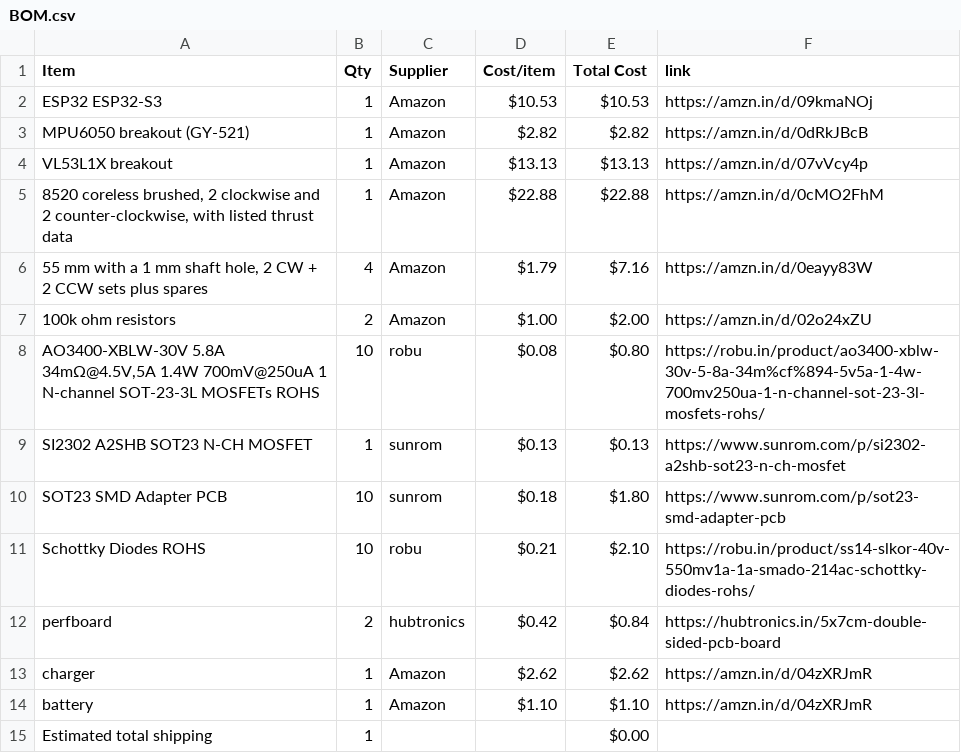
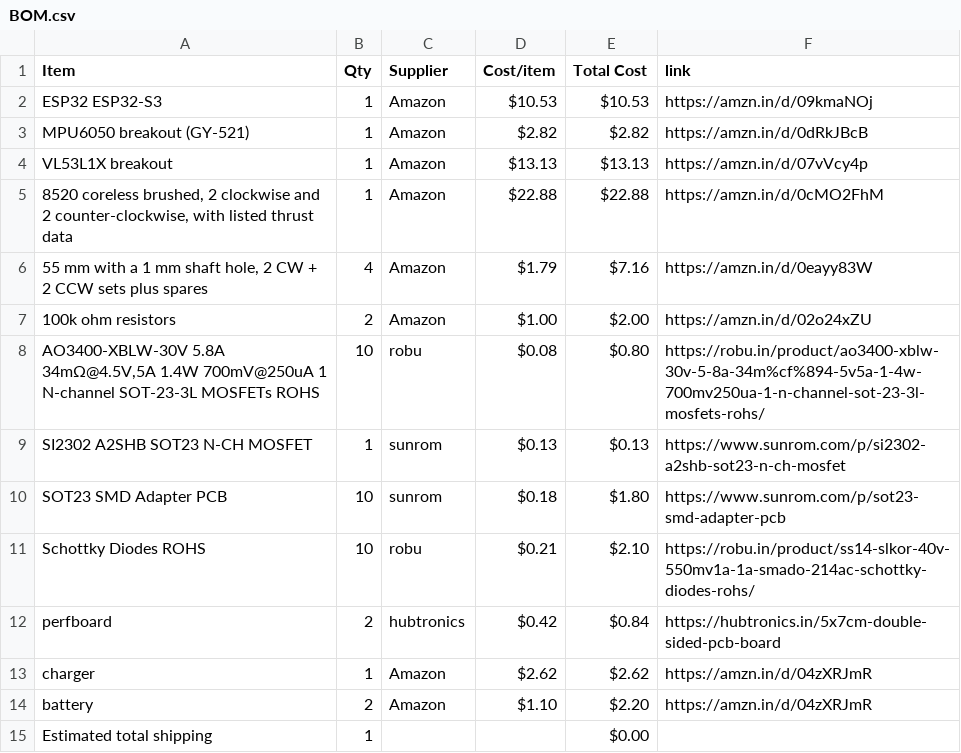
Before and after one commit to jain2008dhairya-hue/CAD-HALFLIFE, a CSV file: BOM.csv, drawn as a sheet.

Commit message:
Sync DRONE from Half Life

```diff
--- a/BOM.csv
+++ b/BOM.csv
@@ -13,3 +13,3 @@ perfboard,2,hubtronics,$0.42,$0.84,https://hubtronics.in/5x7cm-double-sided-pcb-
 charger,1,Amazon,$2.62,$2.62,https://amzn.in/d/04zXRJmR
-battery,1,Amazon,$1.10,$1.10,https://amzn.in/d/04zXRJmR
+battery,2,Amazon,$1.10,$2.20,https://amzn.in/d/04zXRJmR
 Estimated total shipping,1,,,$0.00,
```
